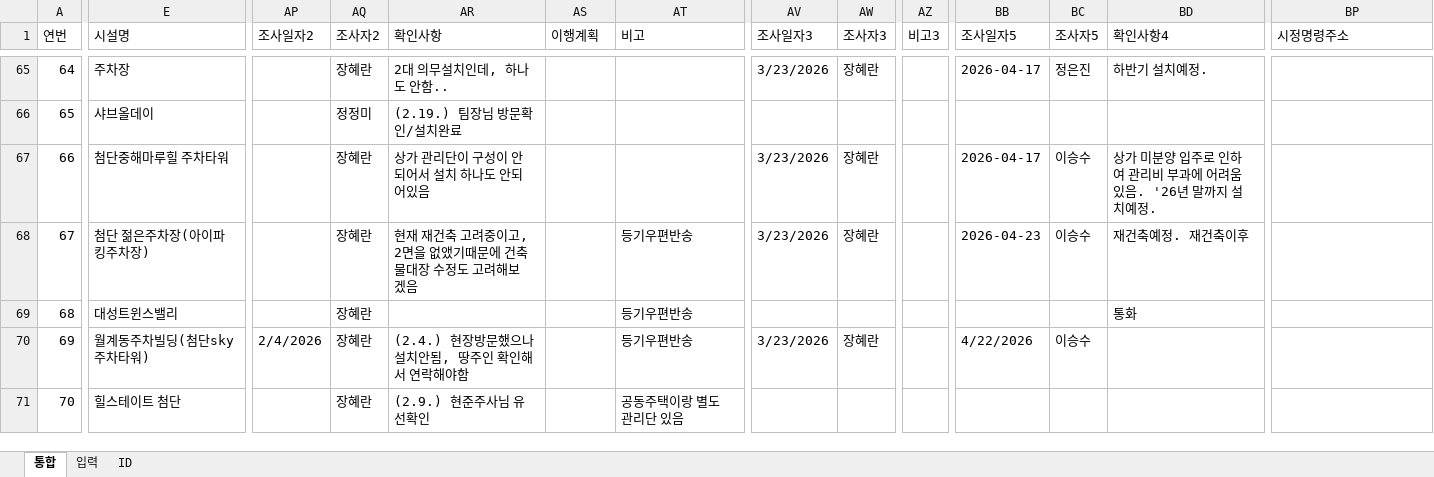
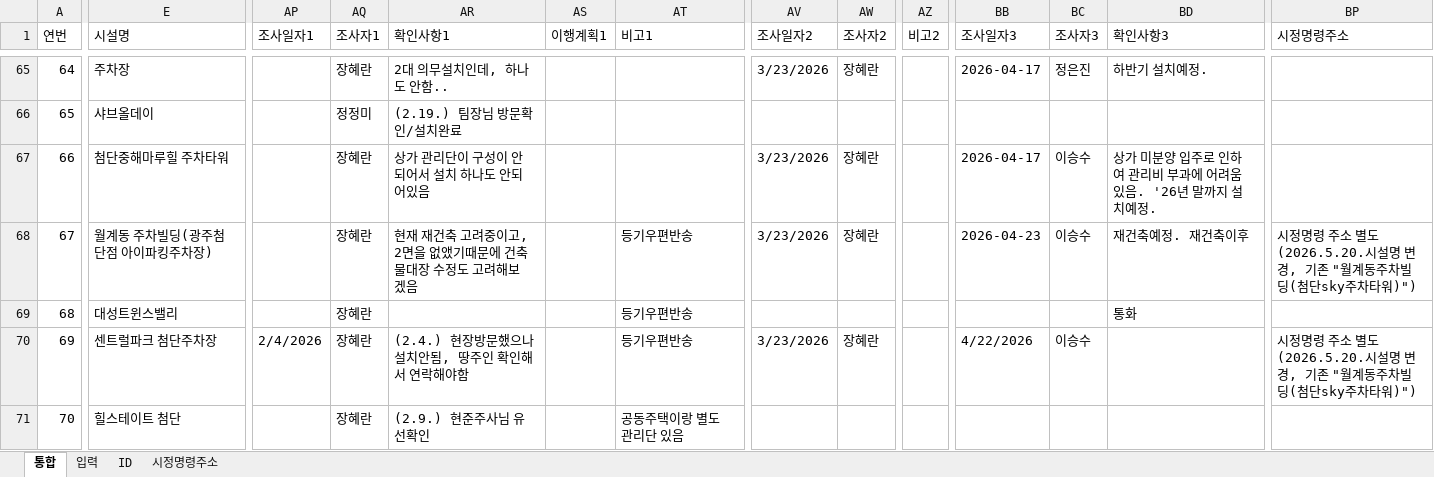
Before and after one commit to geo21chy-coder/unfulfilled-survey-app, an Excel workbook: DB.xlsx, sheet 통합, drawn as a sheet; only a part is shown, gaps mark what is left out; values as stored, in another font and other column widths than the file's, no cell formats; table styles not drawn; the diff covers the shown part only; the diff names each change by its address in the sheet, - before the commit and + after, or states it on an @@ line.

```diff
--- a/DB.xlsx (sheet 통합)
+++ b/DB.xlsx (sheet 통합)
+sheet tab: 시정명령주소
-AP1: 조사일자2
+AP1: 조사일자1
-AQ1: 조사자2
+AQ1: 조사자1
-AR1: 확인사항
+AR1: 확인사항1
-AS1: 이행계획
+AS1: 이행계획1
-AT1: 비고
+AT1: 비고1
-AV1: 조사일자3
+AV1: 조사일자2
-AW1: 조사자3
+AW1: 조사자2
-AZ1: 비고3
+AZ1: 비고2
-BB1: 조사일자5
+BB1: 조사일자3
-BC1: 조사자5
+BC1: 조사자3
-BD1: 확인사항4
+BD1: 확인사항3
-E68 (시설명): 첨단 젊은주차장(아이파킹주차장)
+E68 (시설명): 월계동 주차빌딩(광주첨단점 아이파킹주차장)
-BP68 (시정명령주소): (empty)
+BP68 (시정명령주소): 시정명령 주소 별도(2026.5.20.시설명 변경, 기존 "월계동주차빌딩(첨단sky주차타워)")
-E70 (시설명): 월계동주차빌딩(첨단sky주차타워)
+E70 (시설명): 센트럴파크 첨단주차장
-BP70 (시정명령주소): (empty)
+BP70 (시정명령주소): 시정명령 주소 별도(2026.5.20.시설명 변경, 기존 "월계동주차빌딩(첨단sky주차타워)")
```
Also changed, not shown: 187 edited cells elsewhere in this sheet, sheet 입력, cell formats, 1 other file.
